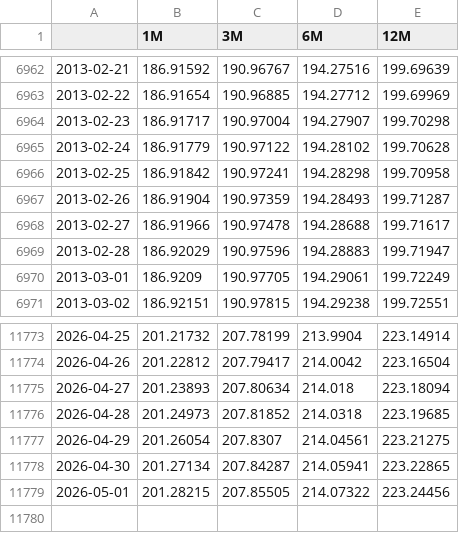
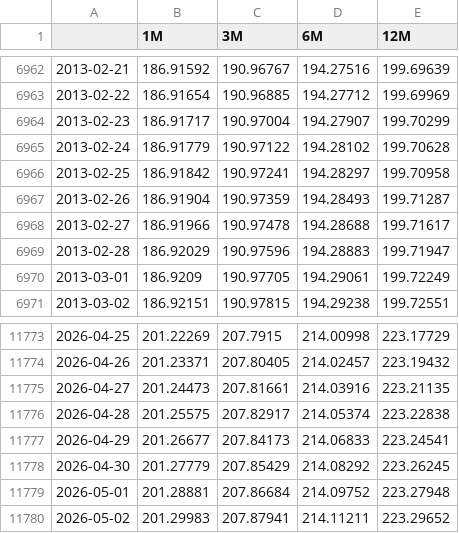
Before and after one commit to MarioPEL58/Finance, a CSV file: data/Tassi/Euribor.csv, drawn as a sheet; only a part is shown, gaps mark what is left out; the diff covers the shown part only.

```diff
--- a/data/Tassi/Euribor.csv
+++ b/data/Tassi/Euribor.csv
@@ -6963,5 +6963,5 @@
 2013-02-22,186.91654,190.96885,194.27712,199.69969
-2013-02-23,186.91717,190.97004,194.27907,199.70298
+2013-02-23,186.91717,190.97004,194.27907,199.70299
 2013-02-24,186.91779,190.97122,194.28102,199.70628
-2013-02-25,186.91842,190.97241,194.28298,199.70958
+2013-02-25,186.91842,190.97241,194.28297,199.70958
 2013-02-26,186.91904,190.97359,194.28493,199.71287
@@ -11773,7 +11773,8 @@
-2026-04-25,201.21732,207.78199,213.9904,223.14914
-2026-04-26,201.22812,207.79417,214.0042,223.16504
-2026-04-27,201.23893,207.80634,214.018,223.18094
-2026-04-28,201.24973,207.81852,214.0318,223.19685
-2026-04-29,201.26054,207.8307,214.04561,223.21275
-2026-04-30,201.27134,207.84287,214.05941,223.22865
-2026-05-01,201.28215,207.85505,214.07322,223.24456
+2026-04-25,201.22269,207.7915,214.00998,223.17729
+2026-04-26,201.23371,207.80405,214.02457,223.19432
+2026-04-27,201.24473,207.81661,214.03916,223.21135
+2026-04-28,201.25575,207.82917,214.05374,223.22838
+2026-04-29,201.26677,207.84173,214.06833,223.24541
+2026-04-30,201.27779,207.85429,214.08292,223.26245
+2026-05-01,201.28881,207.86684,214.09752,223.27948
+2026-05-02,201.29983,207.87941,214.11211,223.29652
```
Also changed, not shown: 141 edited cells elsewhere in this file.
